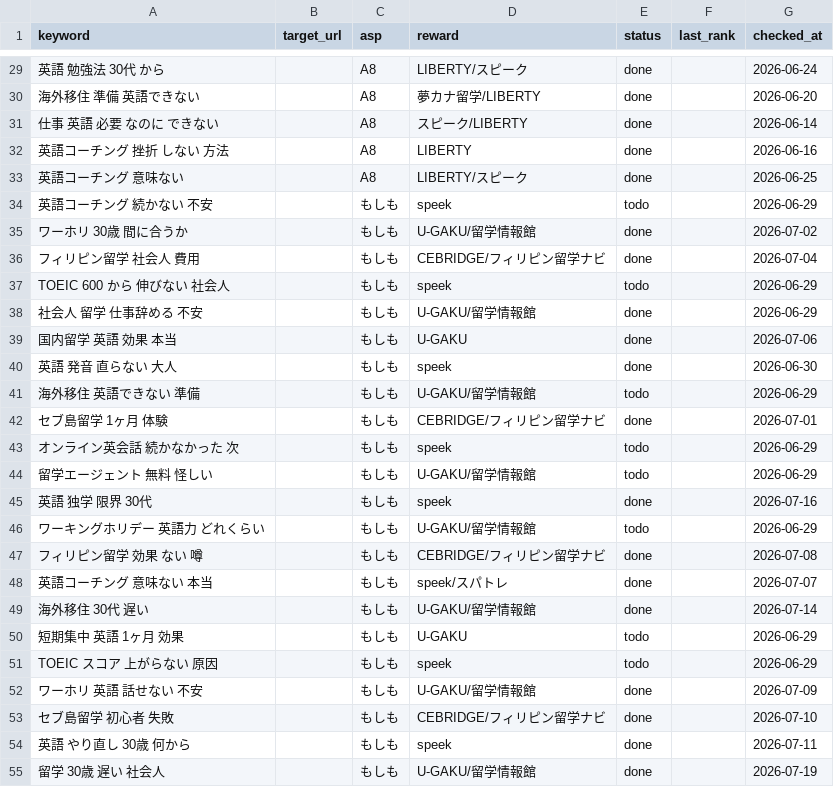
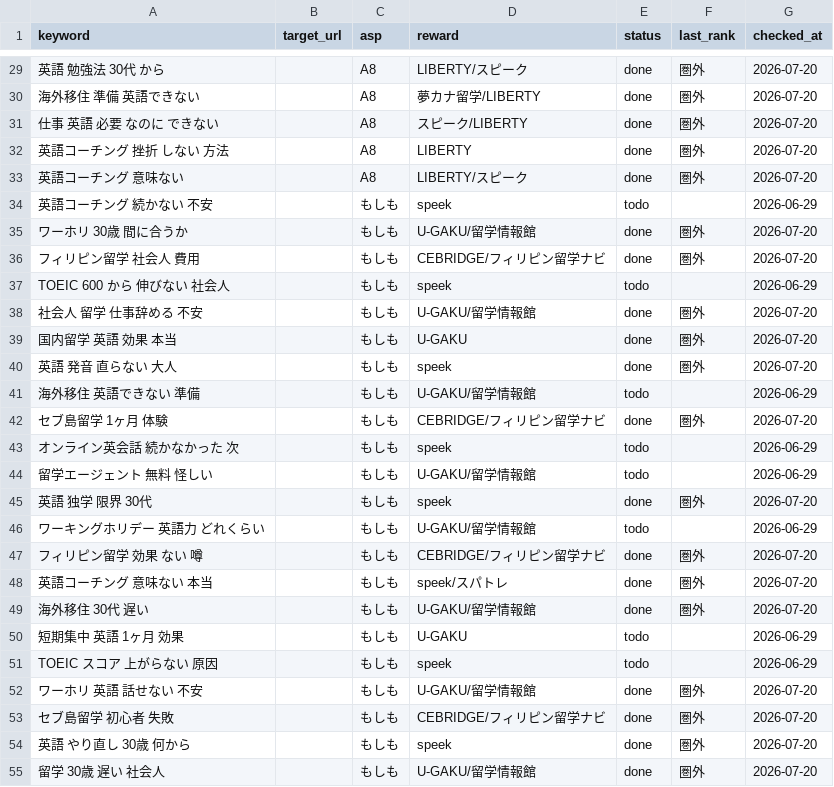
Before and after one commit to rei2342/rei2342.github.io, a CSV file: affiliate-research-engine/playbook/workspace/keywords.csv, drawn as a sheet; only a part is shown, gaps mark what is left out; the diff covers the shown part only; the diff names each change by its address in the sheet, - before the commit and + after, or states it on an @@ line.

```diff
--- a/affiliate-research-engine/playbook/workspace/keywords.csv
+++ b/affiliate-research-engine/playbook/workspace/keywords.csv
-F29:F33 (last_rank): (empty)
+F29:F33 (last_rank): 圏外
-G29 (checked_at): 2026-06-24
+G29 (checked_at): 2026-07-20
-G30 (checked_at): 2026-06-20
+G30 (checked_at): 2026-07-20
-G31 (checked_at): 2026-06-14
+G31 (checked_at): 2026-07-20
-G32 (checked_at): 2026-06-16
+G32 (checked_at): 2026-07-20
-G33 (checked_at): 2026-06-25
+G33 (checked_at): 2026-07-20
-F35:F36 (last_rank): (empty)
+F35:F36 (last_rank): 圏外
-G35 (checked_at): 2026-07-02
+G35 (checked_at): 2026-07-20
-G36 (checked_at): 2026-07-04
+G36 (checked_at): 2026-07-20
-F38:F40 (last_rank): (empty)
+F38:F40 (last_rank): 圏外
-G38 (checked_at): 2026-06-29
+G38 (checked_at): 2026-07-20
-G39 (checked_at): 2026-07-06
+G39 (checked_at): 2026-07-20
-G40 (checked_at): 2026-06-30
+G40 (checked_at): 2026-07-20
-F42 (last_rank): (empty)
+F42 (last_rank): 圏外
-G42 (checked_at): 2026-07-01
+G42 (checked_at): 2026-07-20
-F45 (last_rank): (empty)
+F45 (last_rank): 圏外
-G45 (checked_at): 2026-07-16
+G45 (checked_at): 2026-07-20
-F47:F49 (last_rank): (empty)
+F47:F49 (last_rank): 圏外
-G47 (checked_at): 2026-07-08
+G47 (checked_at): 2026-07-20
-G48 (checked_at): 2026-07-07
+G48 (checked_at): 2026-07-20
-G49 (checked_at): 2026-07-14
+G49 (checked_at): 2026-07-20
-F52:F55 (last_rank): (empty)
+F52:F55 (last_rank): 圏外
-G52 (checked_at): 2026-07-09
+G52 (checked_at): 2026-07-20
-G53 (checked_at): 2026-07-10
+G53 (checked_at): 2026-07-20
-G54 (checked_at): 2026-07-11
+G54 (checked_at): 2026-07-20
-G55 (checked_at): 2026-07-19
+G55 (checked_at): 2026-07-20
```
Also changed, not shown: 62 edited cells elsewhere in this file, 1 other file.
